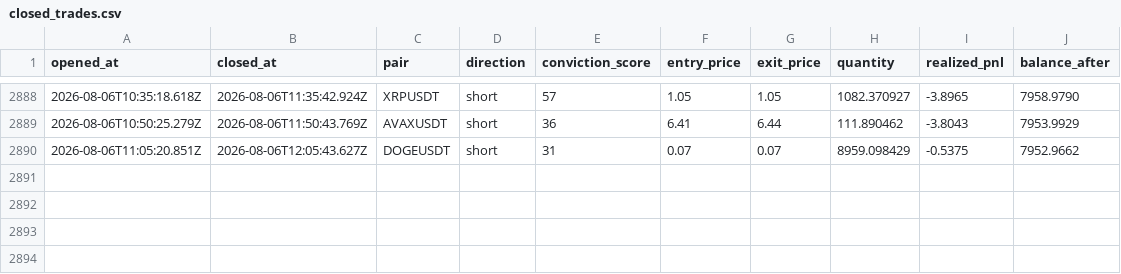
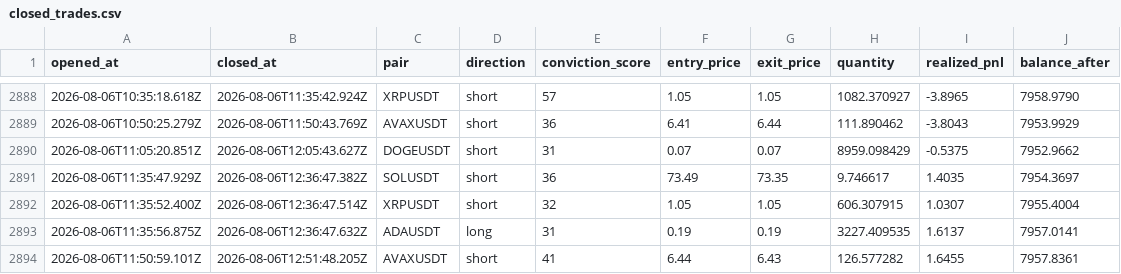
Before and after one commit to wisdomkings001/continuity, a CSV file: agent/data/closed_trades.csv, drawn as a sheet; only a part is shown, gaps mark what is left out.

Commit message:
Continuity P&L sync — 2026-08-06T13:36:47.754Z

```diff
--- a/agent/data/closed_trades.csv
+++ b/agent/data/closed_trades.csv
@@ -2890 +2890,5 @@ opened_at,closed_at,pair,direction,conviction_score,entry_price,exit_price,quant
 2026-08-06T11:05:20.851Z,2026-08-06T12:05:43.627Z,DOGEUSDT,short,31,0.07,0.07,8959.098429,-0.5375,7952.9662
+2026-08-06T11:35:47.929Z,2026-08-06T12:36:47.382Z,SOLUSDT,short,36,73.49,73.35,9.746617,1.4035,7954.3697
+2026-08-06T11:35:52.400Z,2026-08-06T12:36:47.514Z,XRPUSDT,short,32,1.05,1.05,606.307915,1.0307,7955.4004
+2026-08-06T11:35:56.875Z,2026-08-06T12:36:47.632Z,ADAUSDT,long,31,0.19,0.19,3227.409535,1.6137,7957.0141
+2026-08-06T11:50:59.101Z,2026-08-06T12:51:48.205Z,AVAXUSDT,short,41,6.44,6.43,126.577282,1.6455,7957.8361
```
